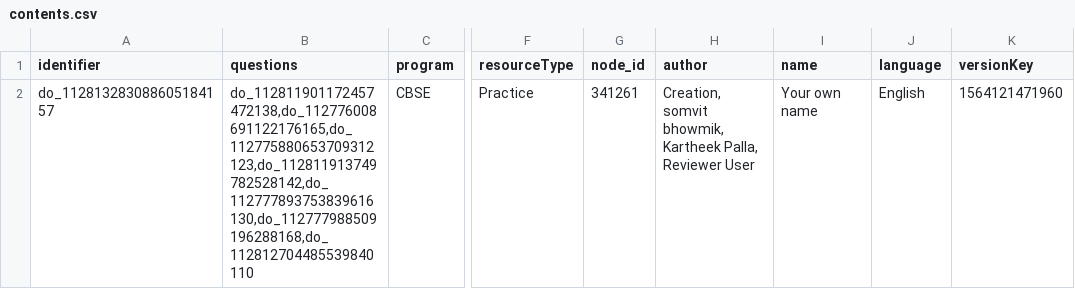
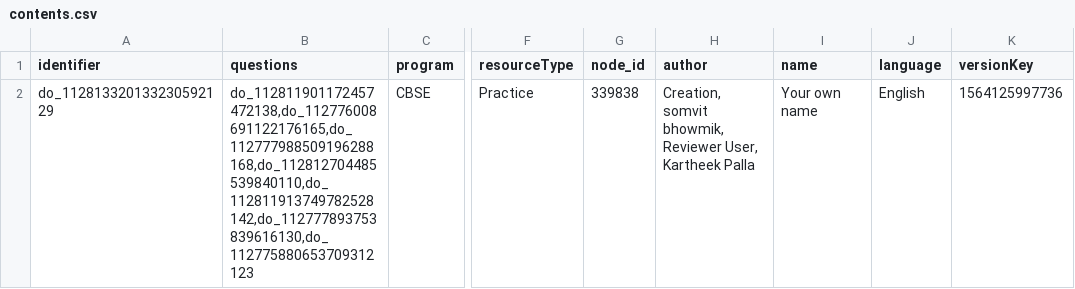
Before and after one commit to rahulshukla/migration_task, a CSV file: reports/contents.csv, drawn as a sheet; only a part is shown, gaps mark what is left out; the diff names each change by its address in the sheet, - before the commit and + after, or states it on an @@ line.

Commit message:
check final

```diff
--- a/reports/contents.csv
+++ b/reports/contents.csv
-A2 (identifier): do_112813283088605184157
+A2 (identifier): do_112813320133230592129
-B2 (questions): do_112811901172457472138,do_112776008691122176165,do_112775880653709312123,do_112811913749782528142,do_112777893753839616130,do_112777988509196288168,do_112812704485539840110
+B2 (questions): do_112811901172457472138,do_112776008691122176165,do_112777988509196288168,do_112812704485539840110,do_112811913749782528142,do_112777893753839616130,do_112775880653709312123
-G2 (node_id): 341261
+G2 (node_id): 339838
-H2 (author): …somvit bhowmik, Kartheek Palla, Reviewer User
+H2 (author): …somvit bhowmik, Reviewer User, Kartheek Palla
-K2 (versionKey): 1564121471960
+K2 (versionKey): 1564125997736
```
